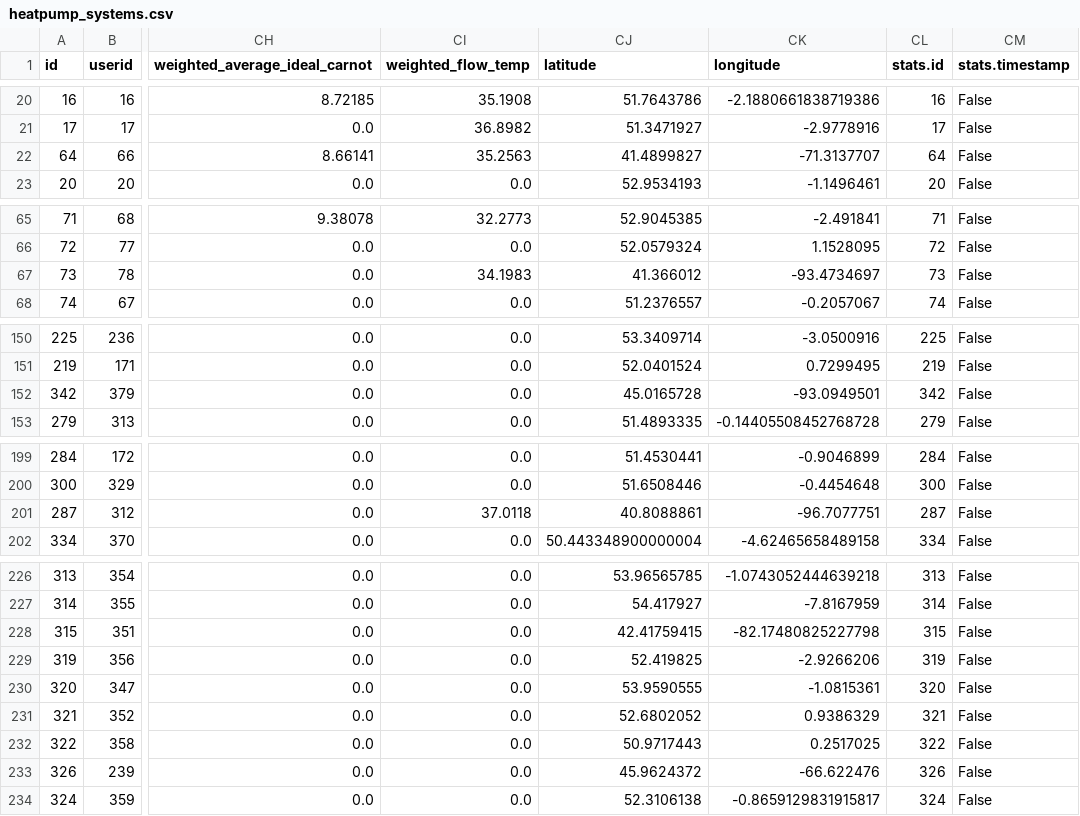
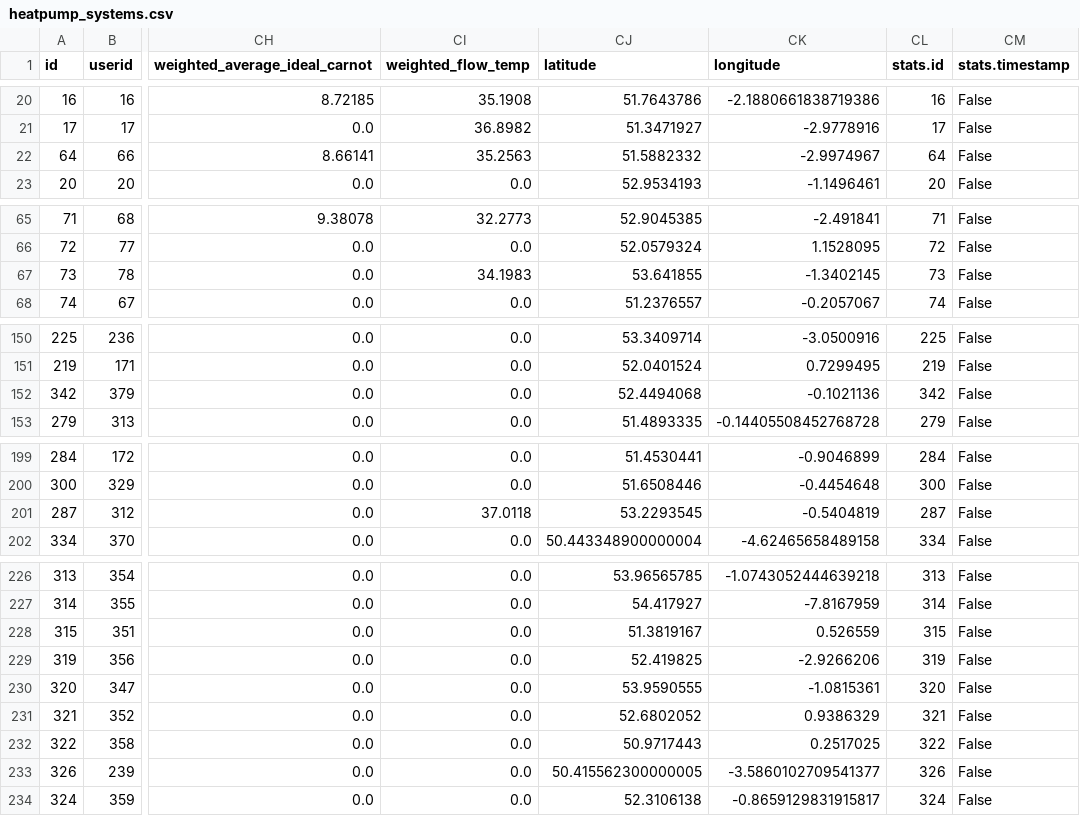
Before and after one commit to Johnr24/heatpump, a CSV file: heatpump_systems.csv, drawn as a sheet; only a part is shown, gaps mark what is left out; the diff covers the shown part only; the diff names each change by its address in the sheet, - before the commit and + after, or states it on an @@ line.

```diff
--- a/heatpump_systems.csv
+++ b/heatpump_systems.csv
-CJ22 (latitude): 41.4899827
+CJ22 (latitude): 51.5882332
-CK22 (longitude): -71.3137707
+CK22 (longitude): -2.9974967
-CJ67 (latitude): 41.366012
+CJ67 (latitude): 53.641855
-CK67 (longitude): -93.4734697
+CK67 (longitude): -1.3402145
-CJ152 (latitude): 45.0165728
+CJ152 (latitude): 52.4494068
-CK152 (longitude): -93.0949501
+CK152 (longitude): -0.1021136
-CJ201 (latitude): 40.8088861
+CJ201 (latitude): 53.2293545
-CK201 (longitude): -96.7077751
+CK201 (longitude): -0.5404819
-CJ228 (latitude): 42.41759415
+CJ228 (latitude): 51.3819167
-CK228 (longitude): -82.17480825227798
+CK228 (longitude): 0.526559
-CJ233 (latitude): 45.9624372
+CJ233 (latitude): 50.415562300000005
-CK233 (longitude): -66.622476
+CK233 (longitude): -3.5860102709541377
```
Also changed, not shown: 10 edited cells elsewhere in this file, cached_locations.csv, 4 other files.
